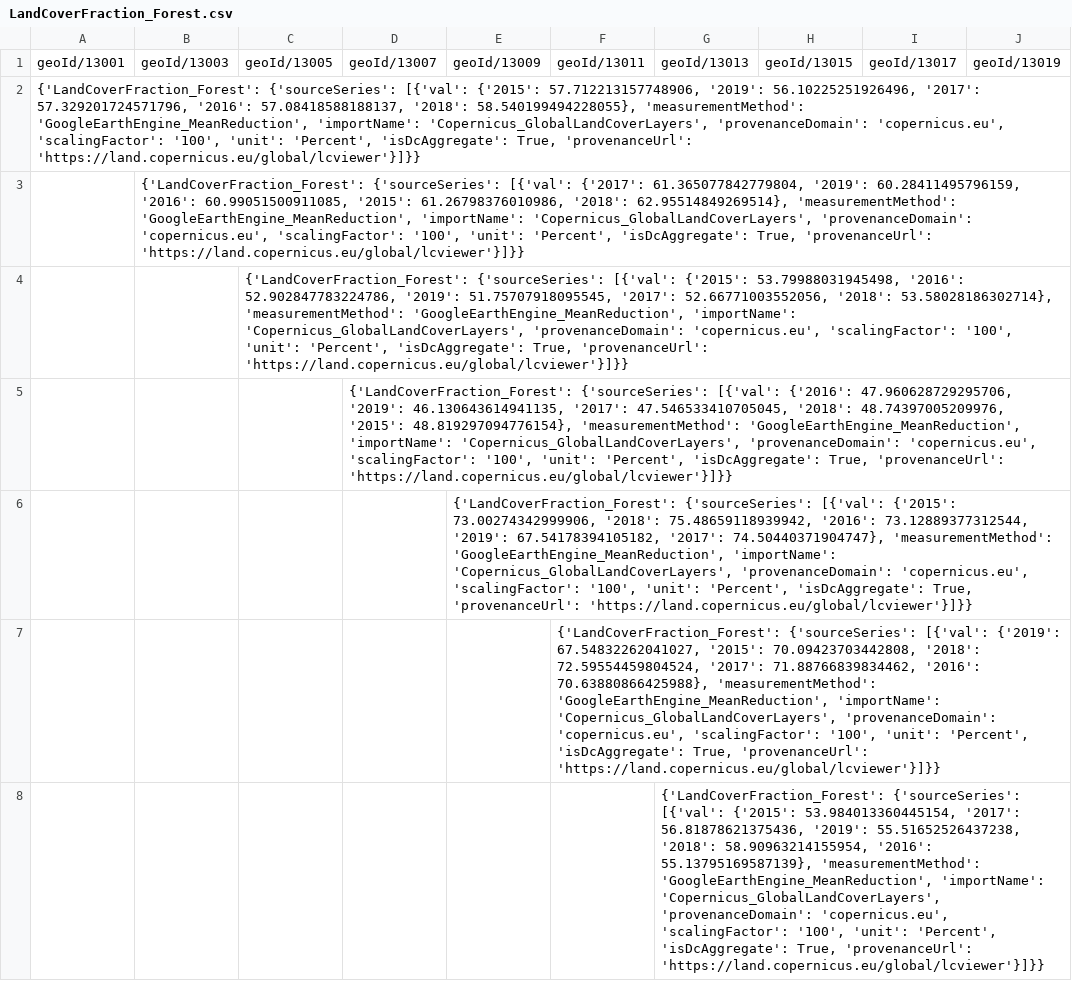
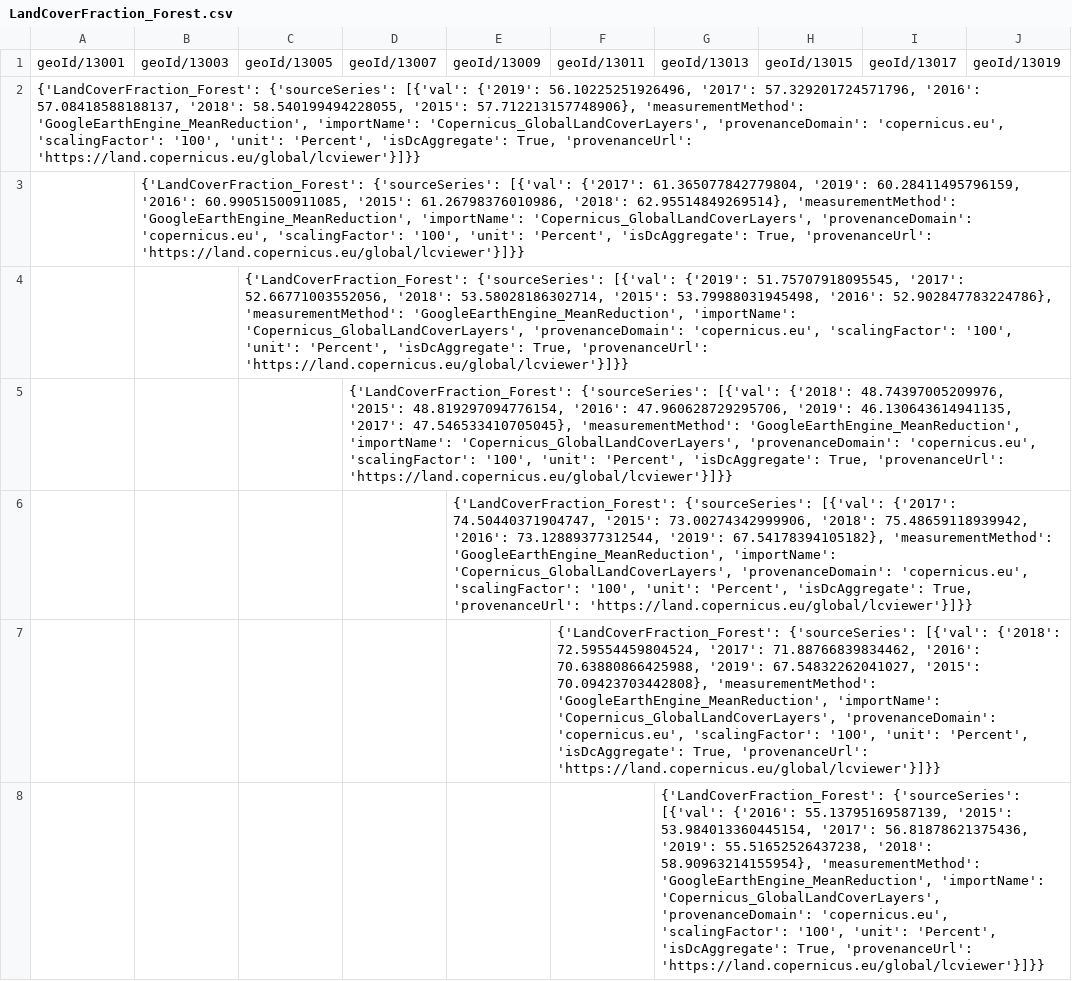
Before and after one commit to ModelEarth/data-commons-DELETE, a CSV file: docs/conservation/data/LandCoverFraction_Forest.csv, drawn as a sheet; only a part is shown; the diff covers the shown part only; the diff names each change by its address in the sheet, - before the commit and + after, or states it on an @@ line.

```diff
--- a/docs/conservation/data/LandCoverFraction_Forest.csv
+++ b/docs/conservation/data/LandCoverFraction_Forest.csv
-A2: …{'sourceSeries': [{'val': {'2015': 57.712213157748906, '2019': 56.10225251926496, '2017': 57.329201724571796, '2016': 57.08418588188137, '2018': 58.540199494228055}, 'measurementMethod': 'GoogleEarthEngine_MeanReduction',…
+A2: …{'sourceSeries': [{'val': {'2019': 56.10225251926496, '2017': 57.329201724571796, '2016': 57.08418588188137, '2018': 58.540199494228055, '2015': 57.712213157748906}, 'measurementMethod': 'GoogleEarthEngine_MeanReduction',…
-C4: …{'sourceSeries': [{'val': {'2015': 53.79988031945498, '2016': 52.902847783224786, '2019': 51.75707918095545, '2017': 52.66771003552056, '2018': 53.58028186302714}, 'measurementMethod': 'GoogleEarthEngine_MeanReduction',…
+C4: …{'sourceSeries': [{'val': {'2019': 51.75707918095545, '2017': 52.66771003552056, '2018': 53.58028186302714, '2015': 53.79988031945498, '2016': 52.902847783224786}, 'measurementMethod': 'GoogleEarthEngine_MeanReduction',…
-D5: …{'sourceSeries': [{'val': {'2016': 47.960628729295706, '2019': 46.130643614941135, '2017': 47.546533410705045, '2018': 48.74397005209976, '2015': 48.819297094776154}, 'measurementMethod': 'GoogleEarthEngine_MeanReduction',…
+D5: …{'sourceSeries': [{'val': {'2018': 48.74397005209976, '2015': 48.819297094776154, '2016': 47.960628729295706, '2019': 46.130643614941135, '2017': 47.546533410705045}, 'measurementMethod': 'GoogleEarthEngine_MeanReduction',…
-E6: …{'sourceSeries': [{'val': {'2015': 73.00274342999906, '2018': 75.48659118939942, '2016': 73.12889377312544, '2019': 67.54178394105182, '2017': 74.50440371904747}, 'measurementMethod': 'GoogleEarthEngine_MeanReduction',…
+E6: …{'sourceSeries': [{'val': {'2017': 74.50440371904747, '2015': 73.00274342999906, '2018': 75.48659118939942, '2016': 73.12889377312544, '2019': 67.54178394105182}, 'measurementMethod': 'GoogleEarthEngine_MeanReduction',…
-F7: …{'sourceSeries': [{'val': {'2019': 67.54832262041027, '2015': 70.09423703442808, '2018': 72.59554459804524, '2017': 71.88766839834462, '2016': 70.63880866425988}, 'measurementMethod': 'GoogleEarthEngine_MeanReduction',…
+F7: …{'sourceSeries': [{'val': {'2018': 72.59554459804524, '2017': 71.88766839834462, '2016': 70.63880866425988, '2019': 67.54832262041027, '2015': 70.09423703442808}, 'measurementMethod': 'GoogleEarthEngine_MeanReduction',…
-G8: …{'sourceSeries': [{'val': {'2015': 53.984013360445154, '2017': 56.81878621375436, '2019': 55.51652526437238, '2018': 58.90963214155954, '2016': 55.13795169587139}, 'measurementMethod': 'GoogleEarthEngine_MeanReduction',…
+G8: …{'sourceSeries': [{'val': {'2016': 55.13795169587139, '2015': 53.984013360445154, '2017': 56.81878621375436, '2019': 55.51652526437238, '2018': 58.90963214155954}, 'measurementMethod': 'GoogleEarthEngine_MeanReduction',…
```
Also changed, not shown: 106 edited cells elsewhere in this file, 3 other files.
